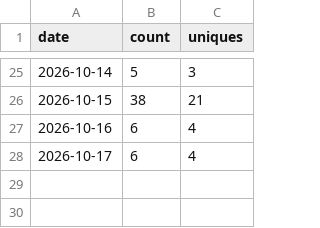
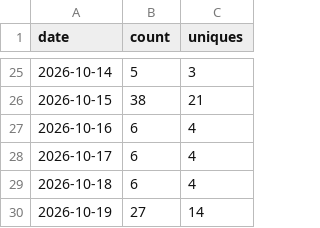
Before and after one commit to babson44/azure-vm-modernization-toolkit, a CSV file: metrics/traffic-clones.csv, drawn as a sheet; only a part is shown, gaps mark what is left out; the diff names each change by its address in the sheet, - before the commit and + after, or states it on an @@ line.

```diff
--- a/metrics/traffic-clones.csv
+++ b/metrics/traffic-clones.csv
+row 29: 2026-10-18 | 6 | 4
+row 30: 2026-10-19 | 27 | 14
```
Also changed, not shown: metrics/traffic-views.csv, 1 other file.
